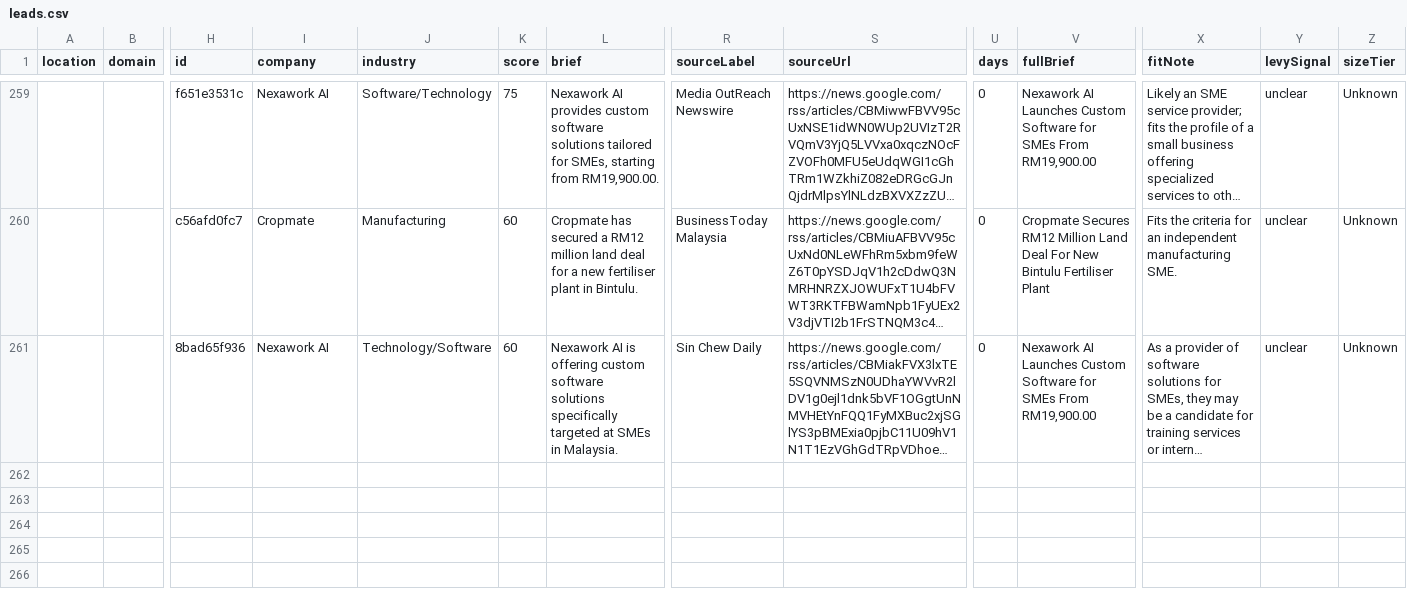
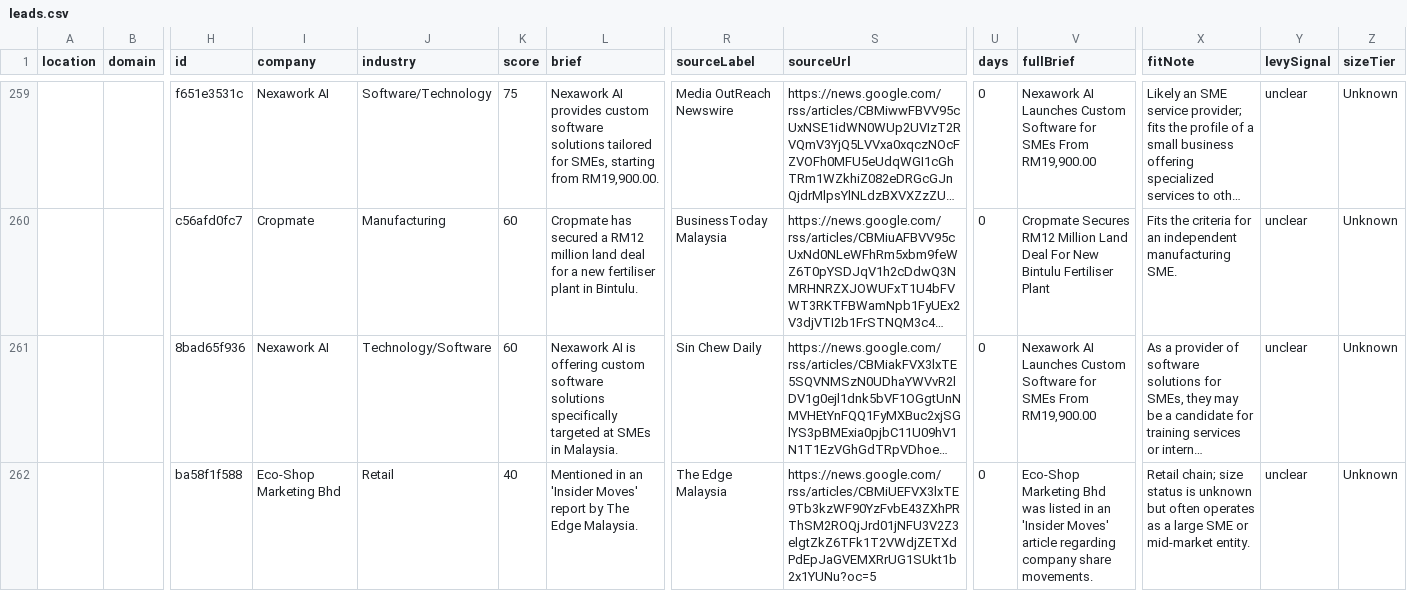
Before and after one commit to scouterbiq/scout, a CSV file: data/leads.csv, drawn as a sheet; only a part is shown, gaps mark what is left out; long unchanged cells end in …; rows hold the shown columns only; the diff names each change by its address in the sheet, - before the commit and + after, or states it on an @@ line.

```diff
--- a/data/leads.csv
+++ b/data/leads.csv
+row 262:  |  | ba58f1f588 | Eco-Shop Marketing Bhd | Retail | 40 | Mentioned in an 'Insider Moves' report by The Edge Malaysia. | The Edge Malaysia | https://news.google.com/rss/articles/CBMiUEFVX3lxTE9Tb3kzWF90YzFvbE43ZXhPRThSM2ROQjJrd01jNFU3V2Z3elgtZkZ6TFk1T2VWdjZETXdPdEpJaGVEMXRrUG1SUkt1b2x1YUNu?oc=5 | 0 | Eco-Shop Marketing Bhd was listed in an 'Insider Moves' article regarding company share movements. | Retail chain; size status is unknown but often operates as a large SME or mid-market entity. | unclear | Unknown
```
Also changed, not shown: 2 other files.
